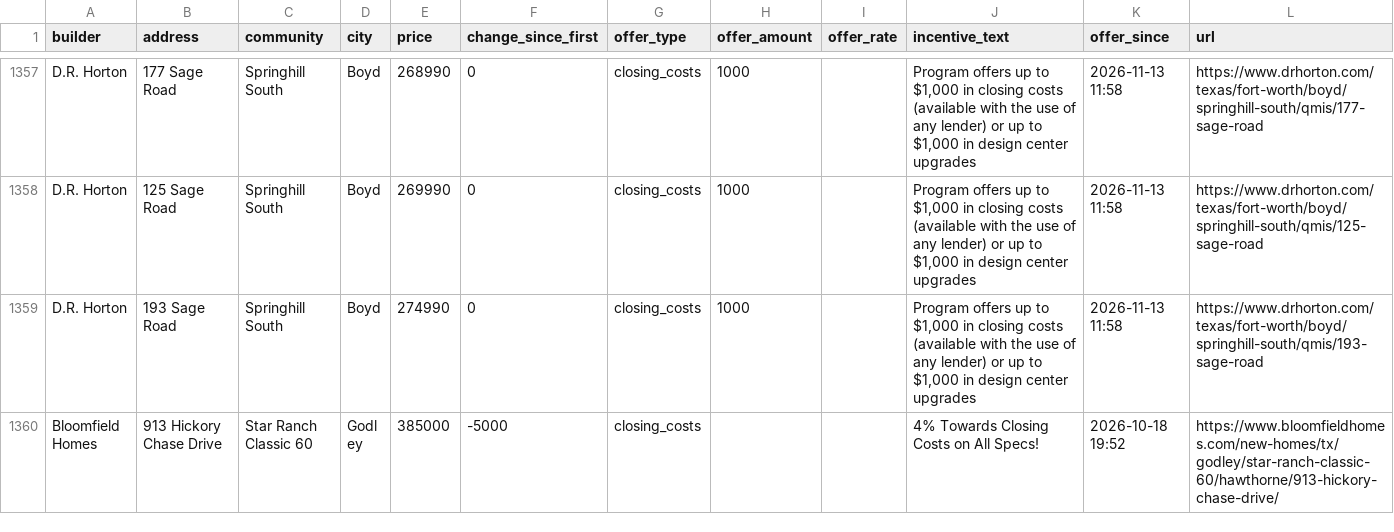
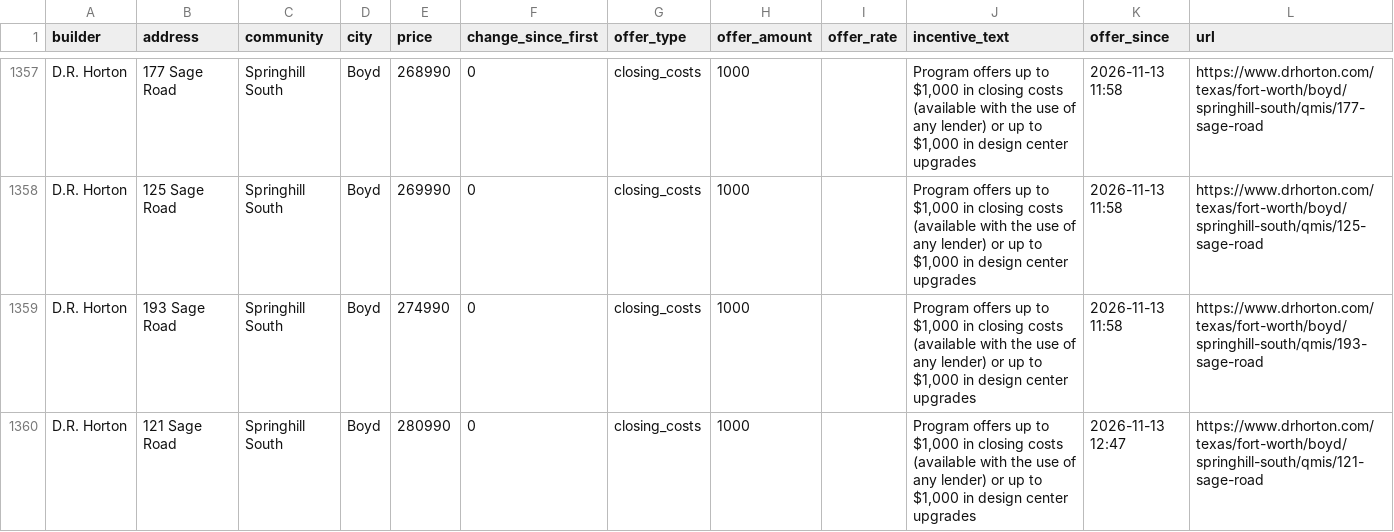
Before and after one commit to Crutledge13/dfw-builder-tracker, a CSV file: docs/data/home_offers.csv, drawn as a sheet; only a part is shown, gaps mark what is left out; the shorter side is filled out with more unchanged rows; the diff covers the shown part only.

```diff
--- a/docs/data/home_offers.csv
+++ b/docs/data/home_offers.csv
@@ -1359 +1359,2 @@ D.R. Horton,125 Sage Road,Springhill South,Boyd,269990,0,closing_costs,1000,,"Pr
 D.R. Horton,193 Sage Road,Springhill South,Boyd,274990,0,closing_costs,1000,,"Program offers up to $1,000 in closing costs (available with the use of any lender) or up to $1,000 in design center upgrades",2026-11-13 11:58,https://www.drhorton.com/texas/fort-worth/boyd/springhill-south/qmis/193-sage-road
+D.R. Horton,121 Sage Road,Springhill South,Boyd,280990,0,closing_costs,1000,,"Program offers up to $1,000 in closing costs (available with the use of any lender) or up to $1,000 in design center upgrades",2026-11-13 12:47,https://www.drhorton.com/texas/fort-worth/boyd/springhill-south/qmis/121-sage-road
```
Also changed, not shown: 1 added row and 20 edited cells elsewhere in this file, docs/data/incentives.csv, docs/data/new_homes.csv, 20 other files.
